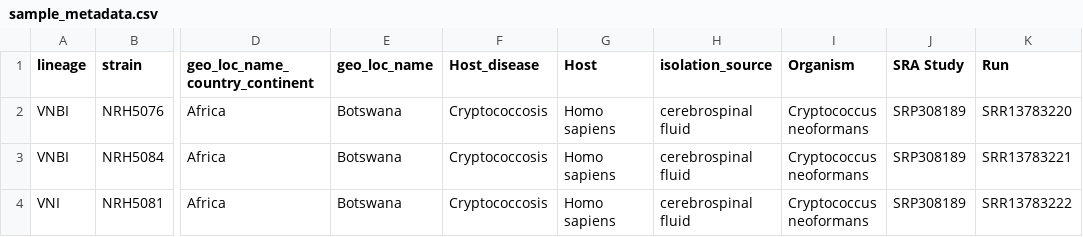
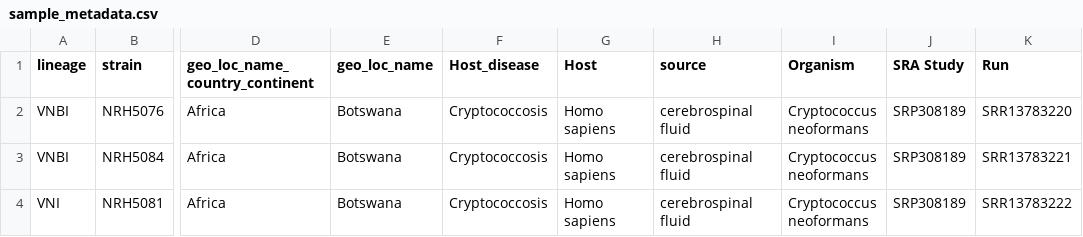
Before and after one commit to magwenelab/WeavePop, a CSV file: config/sample_metadata.csv, drawn as a sheet; only a part is shown, gaps mark what is left out; the diff names each change by its address in the sheet, - before the commit and + after, or states it on an @@ line.

```diff
--- a/config/sample_metadata.csv
+++ b/config/sample_metadata.csv
-H1: isolation_source
+H1: source
```
Also changed, not shown: 8 other files.
